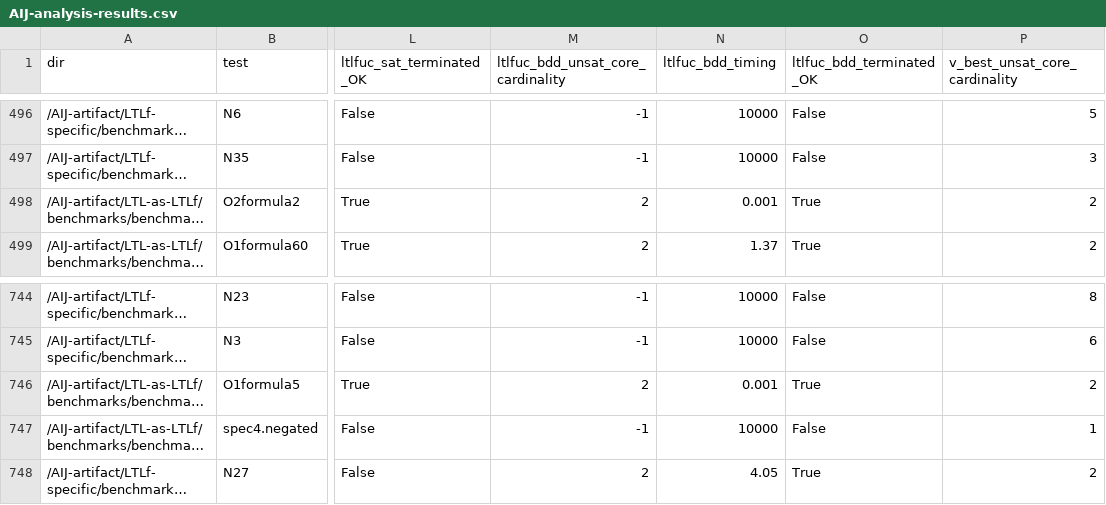
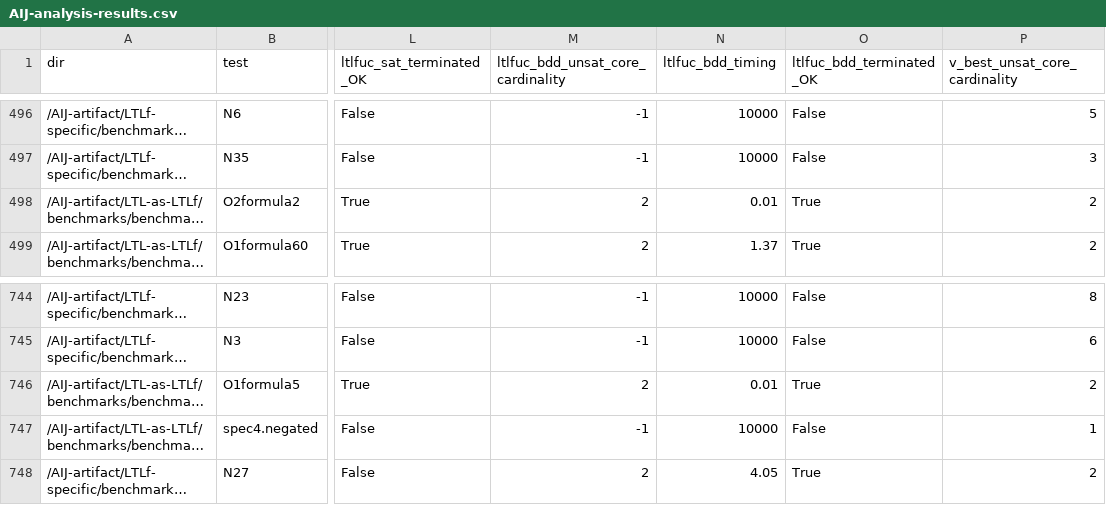
Before and after one commit to roveri-marco/ltlfuc, a CSV file: etc/AIJ-SAT-explorer/AIJ-analysis-plots/AIJ-analysis-results.csv, drawn as a sheet; only a part is shown, gaps mark what is left out; long unchanged cells end in …; the diff covers the shown part only; the diff names each change by its address in the sheet, - before the commit and + after, or states it on an @@ line.

```diff
--- a/etc/AIJ-SAT-explorer/AIJ-analysis-plots/AIJ-analysis-results.csv
+++ b/etc/AIJ-SAT-explorer/AIJ-analysis-plots/AIJ-analysis-results.csv
-N498 (ltlfuc_bdd_timing): 0.001
+N498 (ltlfuc_bdd_timing): 0.01
-N746 (ltlfuc_bdd_timing): 0.001
+N746 (ltlfuc_bdd_timing): 0.01
```
Also changed, not shown: 19 edited cells elsewhere in this file, etc/AIJ-SAT-explorer/AIJ-analysis-plots/AIJ-results-virtual_best_info.csv, 26 other files.
